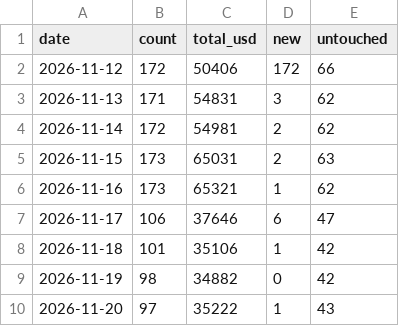
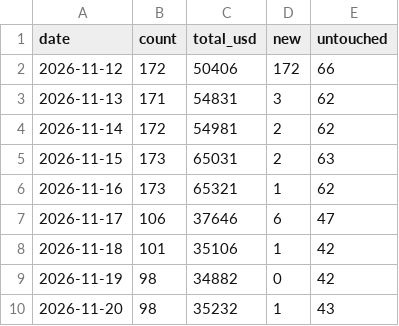
Before and after one commit to krishi-shah/dailybugbounties, a CSV file: data/history.csv, drawn as a sheet.

```diff
--- a/data/history.csv
+++ b/data/history.csv
@@ -9,2 +9,2 @@ date,count,total_usd,new,untouched
 2026-11-19,98,34882,0,42
-2026-11-20,97,35222,1,43
+2026-11-20,98,35232,1,43
```
Also changed, not shown: docs/history.csv, 5 other files.
